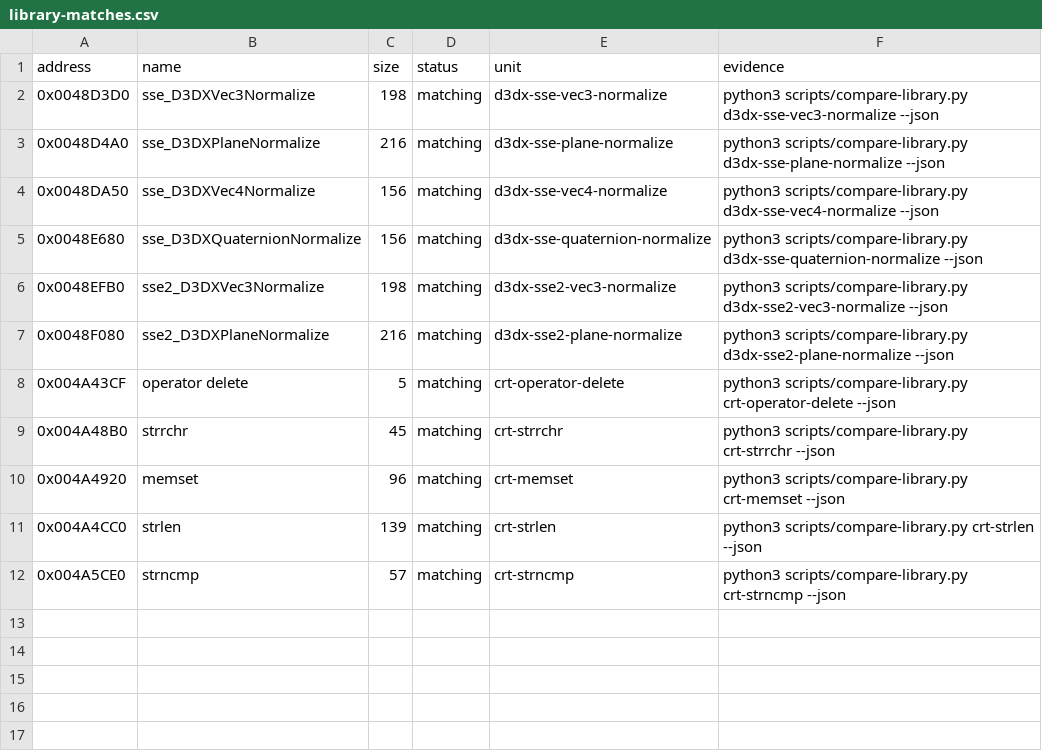
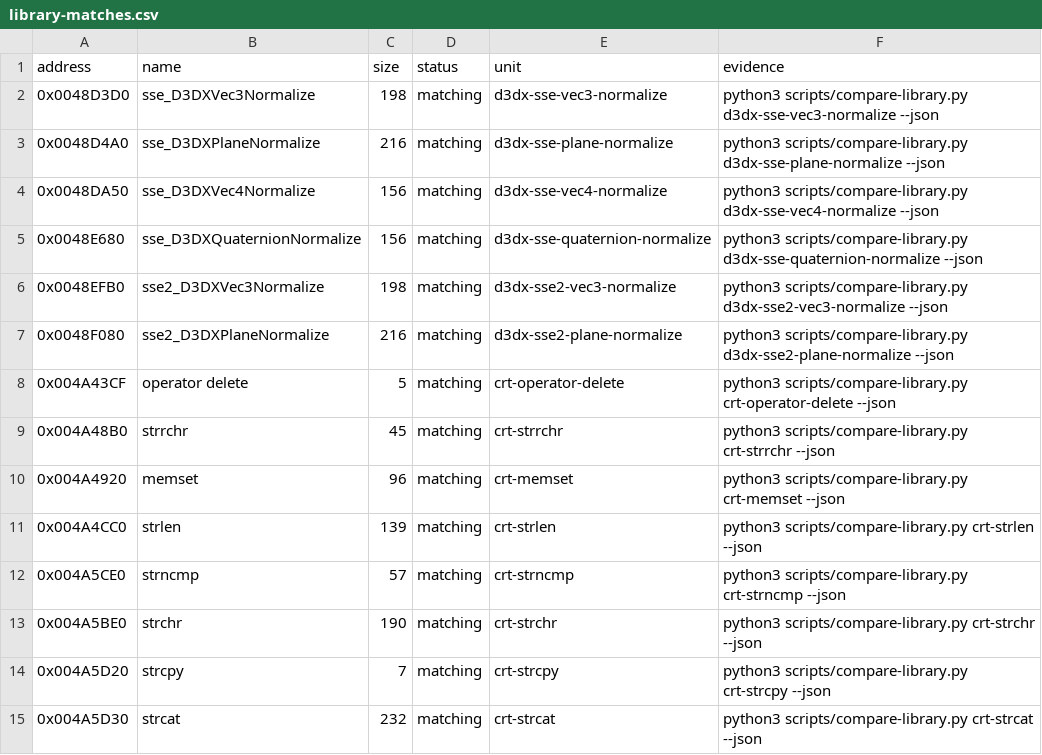
Before and after one commit to koishikois259/th08-multi, a CSV file: config/library-matches.csv, drawn as a sheet.

```diff
--- a/config/library-matches.csv
+++ b/config/library-matches.csv
@@ -12 +12,4 @@ address,name,size,status,unit,evidence
 0x004A5CE0,strncmp,57,matching,crt-strncmp,python3 scripts/compare-library.py crt-strncmp --json
+0x004A5BE0,strchr,190,matching,crt-strchr,python3 scripts/compare-library.py crt-strchr --json
+0x004A5D20,strcpy,7,matching,crt-strcpy,python3 scripts/compare-library.py crt-strcpy --json
+0x004A5D30,strcat,232,matching,crt-strcat,python3 scripts/compare-library.py crt-strcat --json
```
Also changed, not shown: config/mapping.csv, config/reccmp-functions.csv, 3 other files.
